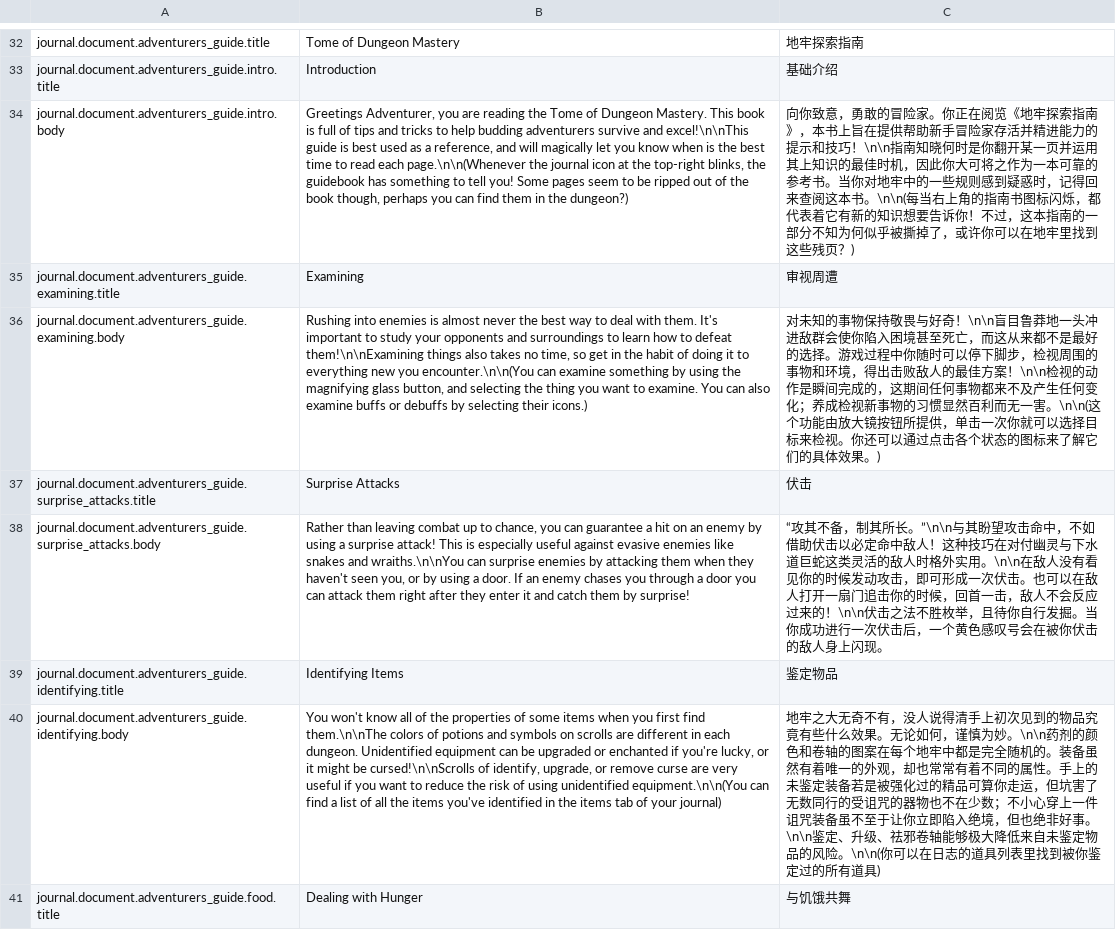
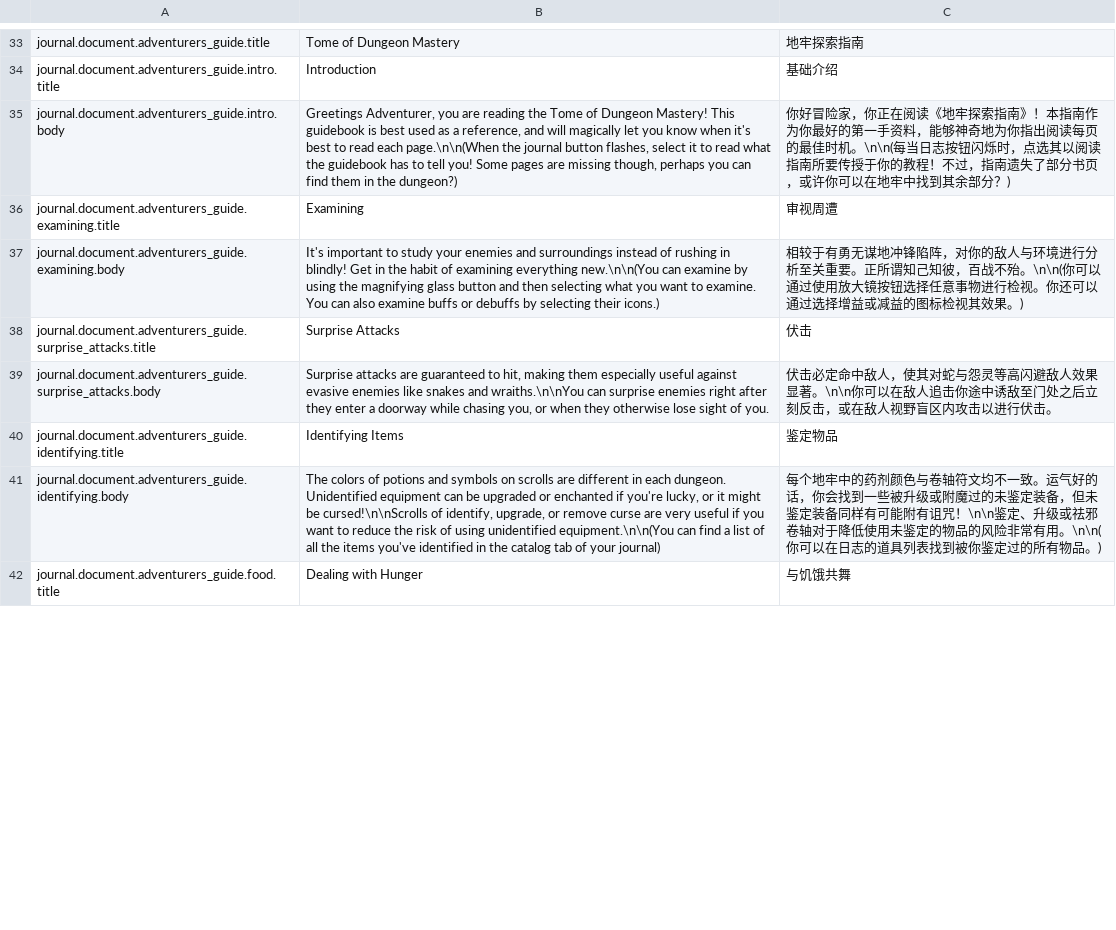
Before and after one commit to CatAzreal/SHPD-Translation, a CSV file: paratranz_output/journal.csv, drawn as a sheet; only a part is shown, gaps mark what is left out; addresses are those after the commit; the diff covers the shown part only; the diff names each change by its address in the sheet, - before the commit and + after, or states it on an @@ line.

```diff
--- a/paratranz_output/journal.csv
+++ b/paratranz_output/journal.csv
-B35: …of Dungeon Mastery. This book is full of tips and tricks to help budding adventurers survive and excel!\n\nThis guide is best used as a reference, and will magically let you know when is the best time to read each page.\n\n(Whenever the journal icon at the top-right blinks, the guidebook has something to tell you! Some pages seem to be ripped out of the book though, perhaps…
+B35: …of Dungeon Mastery! This guidebook is best used as a reference, and will magically let you know when it's best to read each page.\n\n(When the journal button flashes, select it to read what the guidebook has to tell you! Some pages are missing though, perhaps…
-C35: 向你致意，勇敢的冒险家。你正在阅览《地牢探索指南》，本书上旨在提供帮助新手冒险家存活并精进能力的提示和技巧！\n\n指南知晓何时是你翻开某一页并运用其上知识的最佳时机，因此你大可将之作为一本可靠的参考书。当你对地牢中的一些规则感到疑惑时，记得回来查阅这本书。\n\n(每当右上角的指南书图标闪烁，都代表着它有新的知识想要告诉你！不过，这本指南的一部分不知为何似乎被撕掉了，或许你可以在地牢里找到这些残页？)
+C35: 你好冒险家，你正在阅读《地牢探索指南》！本指南作为你最好的第一手资料，能够神奇地为你指出阅读每页的最佳时机。\n\n(每当日志按钮闪烁时，点选其以阅读指南所要传授于你的教程！不过，指南遗失了部分书页，或许你可以在地牢中找到其余部分？)
-B37: Rushing into enemies is almost never the best way to deal with them. It's important to study your opponents and surroundings to learn how to defeat them!\n\nExamining things also takes no time, so get in the habit of doing it to everything new you encounter.\n\n(You can examine something by using the magnifying glass button, and selecting the thing you want…
+B37: It's important to study your enemies and surroundings instead of rushing in blindly! Get in the habit of examining everything new.\n\n(You can examine by using the magnifying glass button and then selecting what you want…
-C37: 对未知的事物保持敬畏与好奇！\n\n盲目鲁莽地一头冲进敌群会使你陷入困境甚至死亡，而这从来都不是最好的选择。游戏过程中你随时可以停下脚步，检视周围的事物和环境，得出击败敌人的最佳方案！\n\n检视的动作是瞬间完成的，这期间任何事物都来不及产生任何变化；养成检视新事物的习惯显然百利而无一害。\n\n(这个功能由放大镜按钮所提供，单击一次你就可以选择目标来检视。你还可以通过点击各个状态的图标来了解它们的具体效果。)
+C37: 相较于有勇无谋地冲锋陷阵，对你的敌人与环境进行分析至关重要。正所谓知己知彼，百战不殆。\n\n(你可以通过使用放大镜按钮选择任意事物进行检视。你还可以通过选择增益或减益的图标检视其效果。)
-B39: Rather than leaving combat up to chance, you can guarantee a hit on an enemy by using a surprise attack! This is especially useful against evasive enemies like snakes and wraiths.\n\nYou can surprise enemies by attacking them when they haven't seen you, or by using a door. If an enemy chases you through a door you can attack them right after they enter it and catch them by surprise!
+B39: Surprise attacks are guaranteed to hit, making them especially useful against evasive enemies like snakes and wraiths.\n\nYou can surprise enemies right after they enter a doorway while chasing you, or when they otherwise lose sight of you.
-C39: “攻其不备，制其所长。”\n\n与其盼望攻击命中，不如借助伏击以必定命中敌人！这种技巧在对付幽灵与下水道巨蛇这类灵活的敌人时格外实用。\n\n在敌人没有看见你的时候发动攻击，即可形成一次伏击。也可以在敌人打开一扇门追击你的时候，回首一击，敌人不会反应过来的！\n\n伏击之法不胜枚举，且待你自行发掘。当你成功进行一次伏击后，一个黄色感叹号会在被你伏击的敌人身上闪现。
+C39: 伏击必定命中敌人，使其对蛇与怨灵等高闪避敌人效果显著。\n\n你可以在敌人追击你途中诱敌至门处之后立刻反击，或在敌人视野盲区内攻击以进行伏击。
-B41: You won't know all of the properties of some items when you first find them.\n\nThe colors of potions and symbols on scrolls are different in each dungeon. Unidentified equipment can be upgraded or enchanted if you're lucky, or it might be cursed!\n\nScrolls of identify, upgrade, or remove curse are very useful if you want to reduce the risk of using unidentified equipment.\n\n(You can find a list of all the items you've identified in the items tab of…
+B41: The colors of potions and symbols on scrolls are different in each dungeon. Unidentified equipment can be upgraded or enchanted if you're lucky, or it might be cursed!\n\nScrolls of identify, upgrade, or remove curse are very useful if you want to reduce the risk of using unidentified equipment.\n\n(You can find a list of all the items you've identified in the catalog tab of…
-C41: 地牢之大无奇不有，没人说得清手上初次见到的物品究竟有些什么效果。无论如何，谨慎为妙。\n\n药剂的颜色和卷轴的图案在每个地牢中都是完全随机的。装备虽然有着唯一的外观，却也常常有着不同的属性。手上的未鉴定装备若是被强化过的精品可算你走运，但坑害了无数同行的受诅咒的器物也不在少数；不小心穿上一件诅咒装备虽不至于让你立即陷入绝境，但也绝非好事。\n\n鉴定、升级、祛邪卷轴能够极大降低来自未鉴定物品的风险。\n\n(你可以在日志的道具列表里找到被你鉴定过的所有道具)
+C41: 每个地牢中的药剂颜色与卷轴符文均不一致。运气好的话，你会找到一些被升级或附魔过的未鉴定装备，但未鉴定装备同样有可能附有诅咒！\n\n鉴定、升级或祛邪卷轴对于降低使用未鉴定的物品的风险非常有用。\n\n(你可以在日志的道具列表找到被你鉴定过的所有物品。)
```
Also changed, not shown: 8 added rows and 26 edited cells elsewhere in this file, paratranz_output/levels.csv, paratranz_output/misc.csv, 30 other files.
